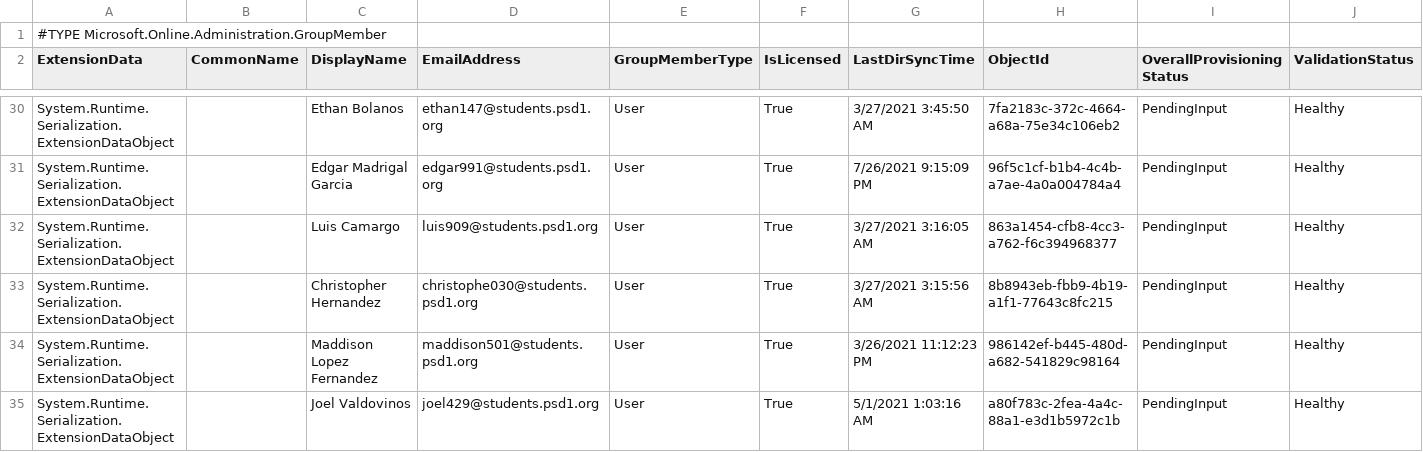
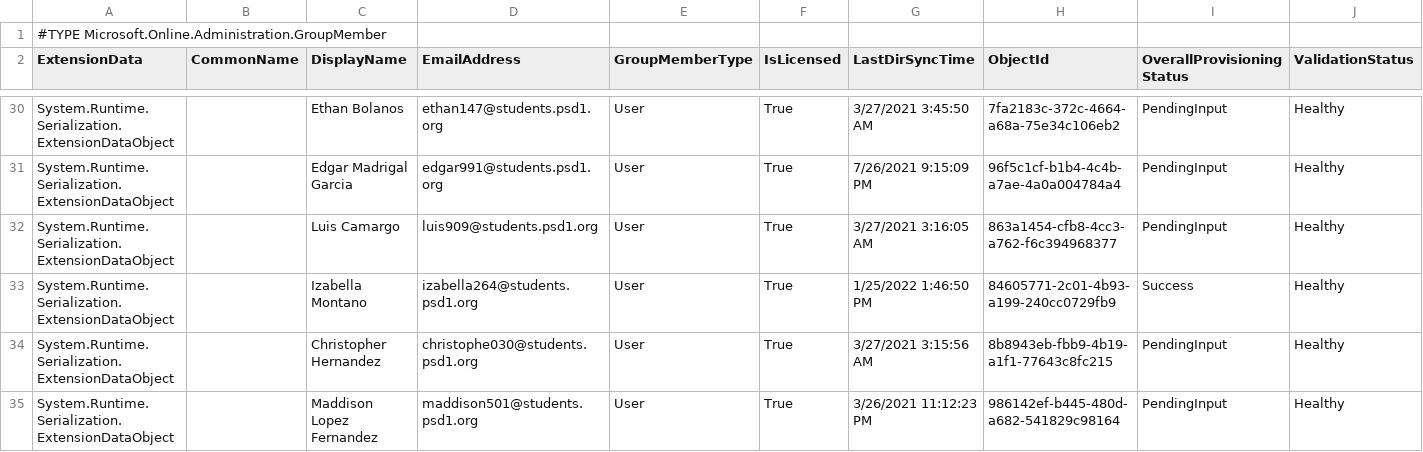
Before and after one commit to j-o-h-n-w-e-i-s/Misc, a CSV file: All_4thGradeStudents@psd1.org.csv, drawn as a sheet; only a part is shown, gaps mark what is left out; the shorter side is filled out with more unchanged rows; the diff covers the shown part only.

```diff
--- a/All_4thGradeStudents@psd1.org.csv
+++ b/All_4thGradeStudents@psd1.org.csv
@@ -32,2 +32,3 @@
 "System.Runtime.Serialization.ExtensionDataObject",,"Luis Camargo","luis909@students.psd1.org","User","True","3/27/2021 3:16:05 AM","863a1454-cfb8-4cc3-a762-f6c394968377","PendingInput","Healthy"
+"System.Runtime.Serialization.ExtensionDataObject",,"Izabella Montano","izabella264@students.psd1.org","User","True","1/25/2022 1:46:50 PM","84605771-2c01-4b93-a199-240cc0729fb9","Success","Healthy"
 "System.Runtime.Serialization.ExtensionDataObject",,"Christopher Hernandez","christophe030@students.psd1.org","User","True","3/27/2021 3:15:56 AM","8b8943eb-fbb9-4b19-a1f1-77643c8fc215","PendingInput","Healthy"
```
Also changed, not shown: 4 added rows, 11 removed rows, 1 moved row and 13 edited cells elsewhere in this file, All_11thGradeStudents@psd1.org.csv, All_12thGradeStudents@psd1.org.csv, 13 other files.
